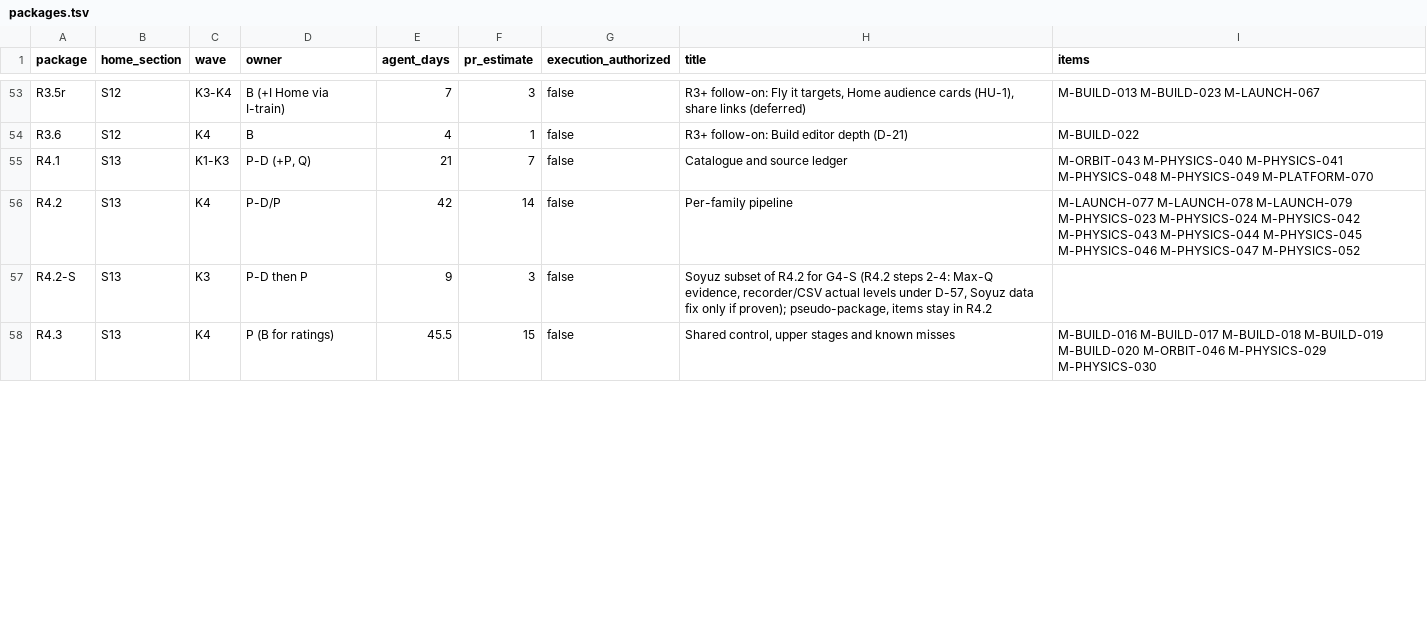
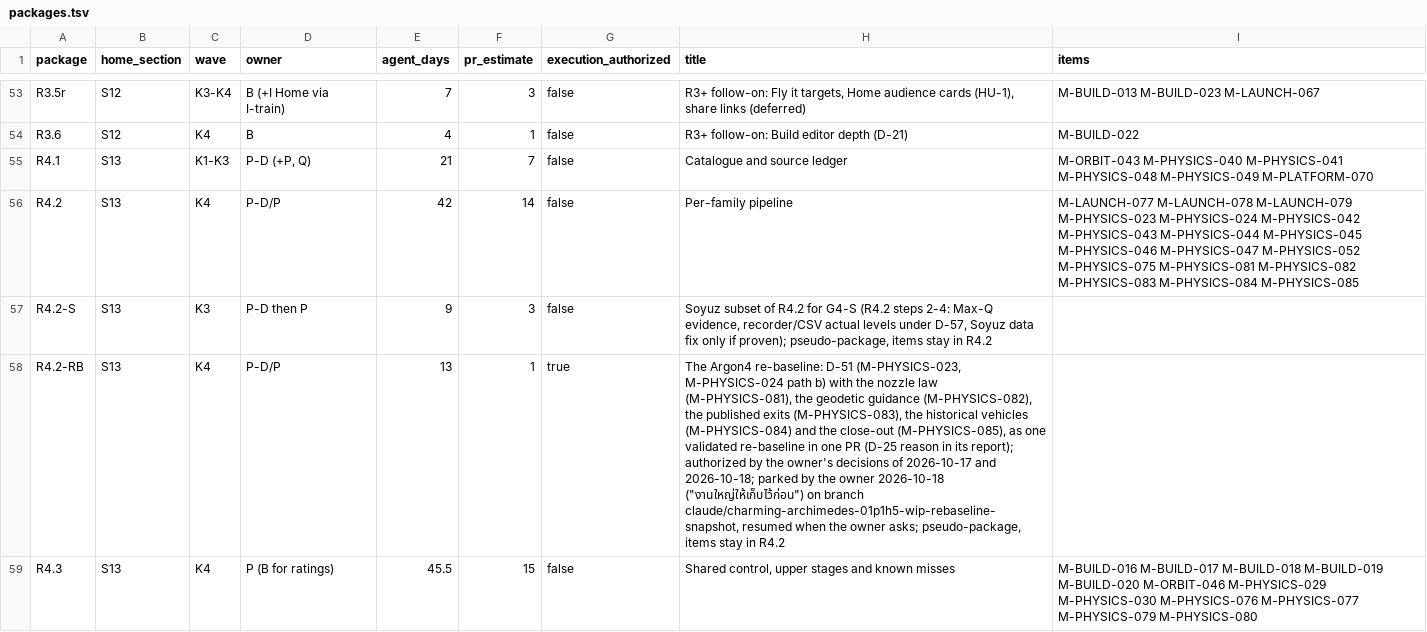
Before and after one commit to ROYIN001/Orbitlab, a TSV file: docs/development/plan-v2-draft/data/packages.tsv, drawn as a sheet; only a part is shown, gaps mark what is left out; addresses are those after the commit; the diff covers the shown part only; the diff names each change by its address in the sheet, - before the commit and + after, or states it on an @@ line.

```diff
--- a/docs/development/plan-v2-draft/data/packages.tsv
+++ b/docs/development/plan-v2-draft/data/packages.tsv
-I56 (items): …M-PHYSICS-047 M-PHYSICS-052
+I56 (items): …M-PHYSICS-047 M-PHYSICS-052 M-PHYSICS-075 M-PHYSICS-081 M-PHYSICS-082 M-PHYSICS-083 M-PHYSICS-084 M-PHYSICS-085
+row 58: R4.2-RB | S13 | K4 | P-D/P | 13 | 1 | true | The Argon4 re-baseline: D-51 (M-PHYSICS-023, M-PHYSICS-024 path b) with the nozzle law (M-PHYSICS-081), the geodetic guidance (M-PHYSICS-082), the published exits (M-PHYSICS-083), the historical vehicles (M-PHYSICS-084) and the close-out (M-PHYSICS-085), as one validated re-baseline in one PR (D-25 reason in its report); authorized by the owner's decisions of 2026-10-17 and 2026-10-18; parked by the owner 2026-10-18 ("งานใหญ่ให้เก็บไว้ก่อน") on branch claude/charming-archimedes-01p1h5-wip-rebaseline-snapshot, resumed when the owner asks; pseudo-package, items stay in R4.2
-I59 (items): …M-PHYSICS-029 M-PHYSICS-030
+I59 (items): …M-PHYSICS-029 M-PHYSICS-030 M-PHYSICS-076 M-PHYSICS-077 M-PHYSICS-079 M-PHYSICS-080
```
Also changed, not shown: 4 edited cells elsewhere in this file, 1 other file.
